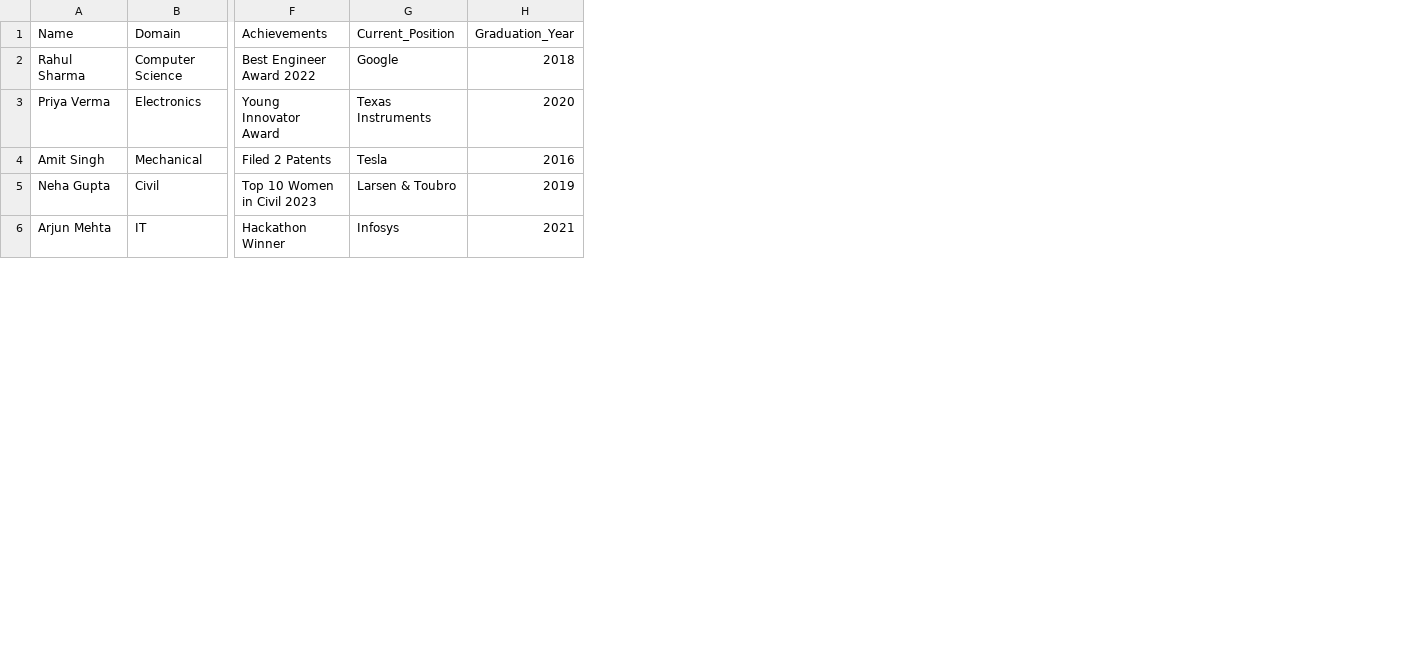
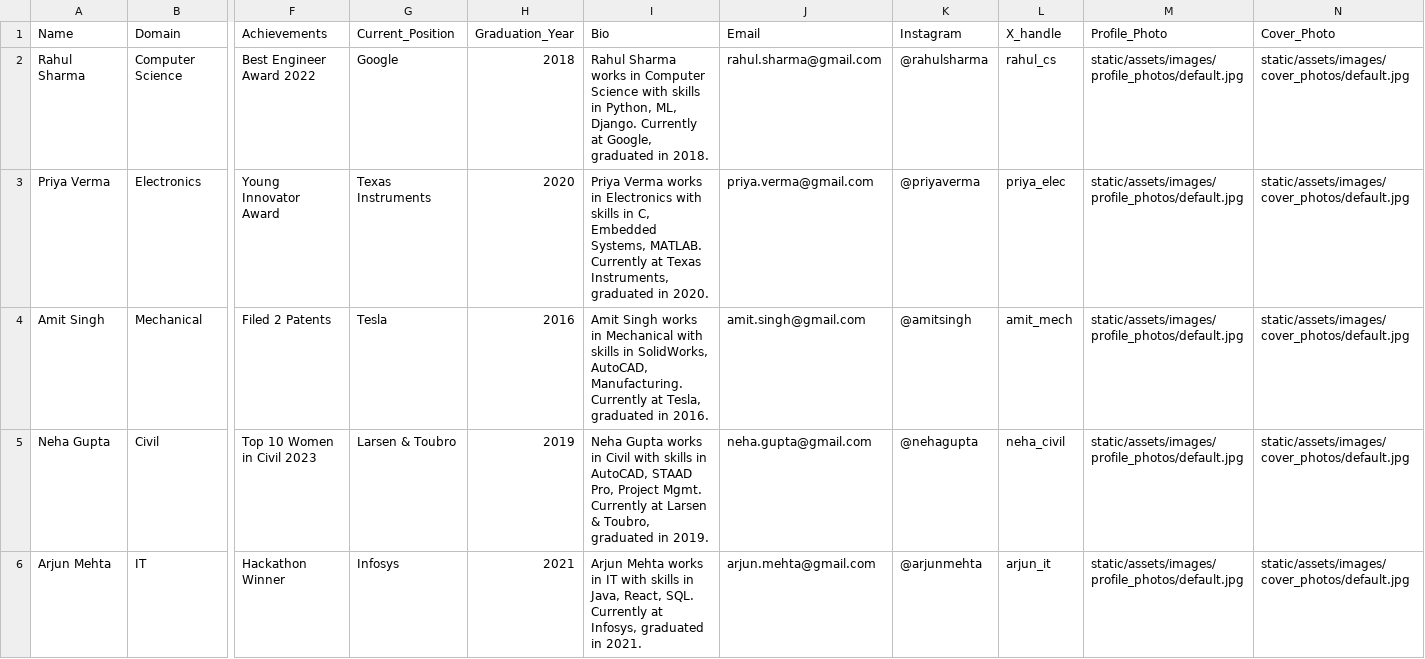
Before and after one commit to PrakharTagra/Connect, a CSV file: alumni_dataset_20.csv, drawn as a sheet; only a part is shown, gaps mark what is left out; the diff names each change by its address in the sheet, - before the commit and + after, or states it on an @@ line.

```diff
--- a/alumni_dataset_20.csv
+++ b/alumni_dataset_20.csv
+column I (Bio), rows 2-6: Rahul Sharma works in Computer Science with skills in Python, ML, Django. Currently at Google, graduated in 2018. | Priya Verma works in Electronics with skills in C, Embedded Systems, MATLAB. Currently at Texas Instruments, graduated in 2020. | Amit Singh works in Mechanical with skills in SolidWorks, AutoCAD, Manufacturing. Currently at Tesla, graduated in 2016. | Neha Gupta works in Civil with skills in AutoCAD, STAAD Pro, Project Mgmt. Currently at Larsen & Toubro, graduated in 2019. | Arjun Mehta works in IT with skills in Java, React, SQL. Currently at Infosys, graduated in 2021.
+column J (Email), rows 2-6: rahul.sharma@gmail.com | priya.verma@gmail.com | amit.singh@gmail.com | neha.gupta@gmail.com | arjun.mehta@gmail.com
+column K (Instagram), rows 2-6: @rahulsharma | @priyaverma | @amitsingh | @nehagupta | @arjunmehta
+column L (X_handle), rows 2-6: rahul_cs | priya_elec | amit_mech | neha_civil | arjun_it
+column M (Profile_Photo), rows 2-6: all static/assets/images/profile_photos/default.jpg
+column N (Cover_Photo), rows 2-6: all static/assets/images/cover_photos/default.jpg
```
Also changed, not shown: 6 other files.
